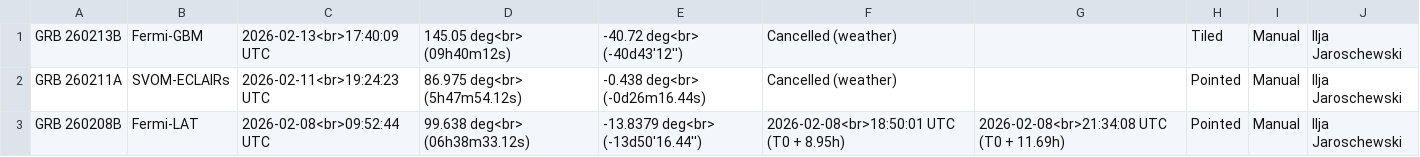
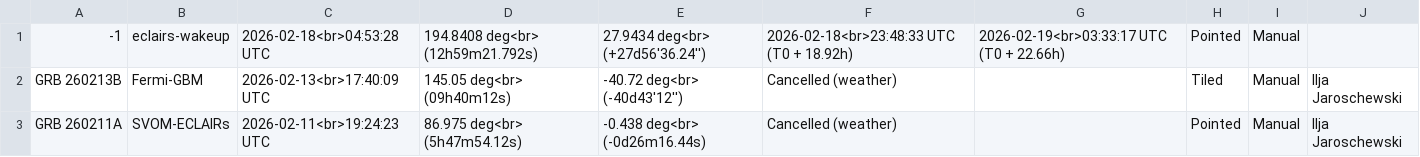
Before and after one commit to grbhess/grbhess.github.io, a CSV file: obstable.csv, drawn as a sheet; only a part is shown; the shorter side is filled out with more unchanged rows.

Commit message:
adding GRB: -1

```diff
--- a/obstable.csv
+++ b/obstable.csv
@@ -1 +1,2 @@
+-1,eclairs-wakeup,2026-02-18<br>04:53:28 UTC,194.8408 deg<br> (12h59m21.792s),27.9434 deg<br> (+27d56'36.24''),2026-02-18<br>23:48:33 UTC (T0 + 18.92h),2026-02-19<br>03:33:17 UTC (T0 + 22.66h),Pointed,Manual,
 GRB 260213B, Fermi-GBM,2026-02-13<br>17:40:09 UTC,145.05 deg<br> (09h40m12s),-40.72 deg<br> (-40d43'12''),Cancelled (weather), , Tiled,Manual,Ilja Jaroschewski
```
